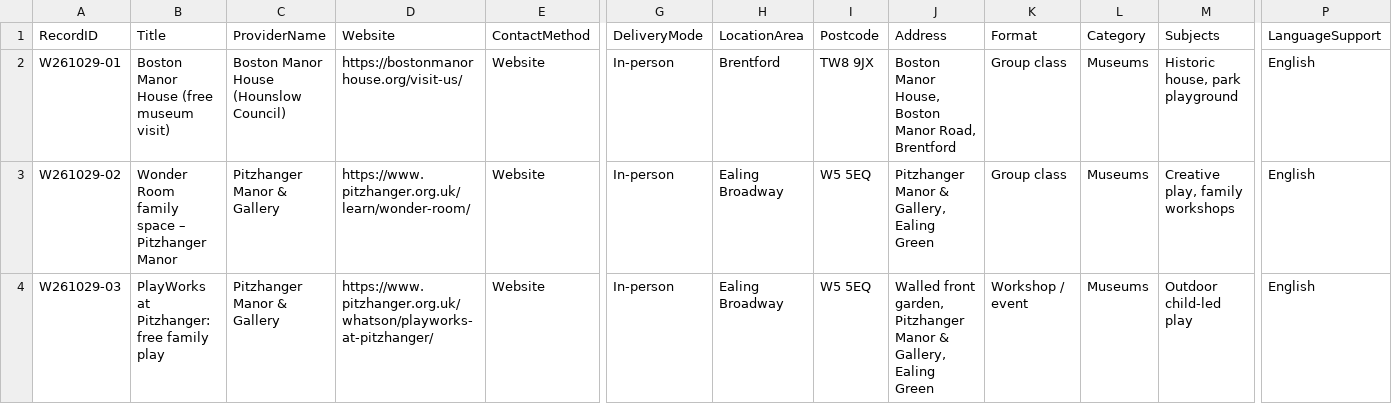
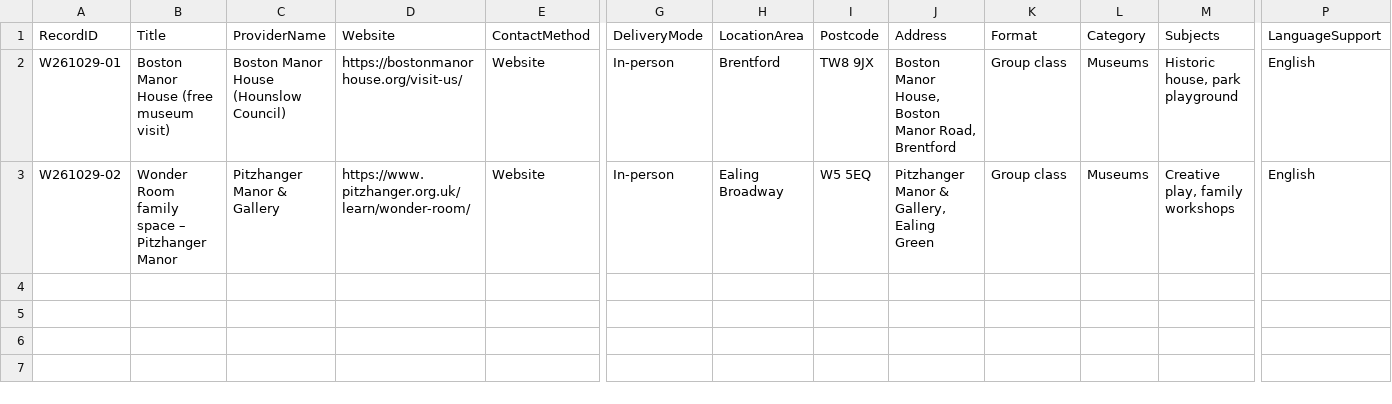
Before and after one commit to tatjanarepa-source/aroundnow-website, a CSV file: research/batches/2026-10-29-brentford-ealing-museums.csv, drawn as a sheet; only a part is shown, gaps mark what is left out; rows hold the shown columns only; the diff names each change by its address in the sheet, - before the commit and + after, or states it on an @@ line.

```diff
--- a/research/batches/2026-10-29-brentford-ealing-museums.csv
+++ b/research/batches/2026-10-29-brentford-ealing-museums.csv
-row 4: W261029-03 | PlayWorks at Pitzhanger: free family play | Pitzhanger Manor & Gallery | https://www.pitzhanger.org.uk/whatson/playworks-at-pitzhanger/ | Website | In-person | Ealing Broadway | W5 5EQ | Walled front garden, Pitzhanger Manor & Gallery, Ealing Green | Workshop / event | Museums | Outdoor child-led play | English
```
Also changed, not shown: research/batches/2026-10-29-west-london-riding-farms.csv, research/batches/2026-10-30-hounslow-lampton-leisure.csv, 2 other files.
